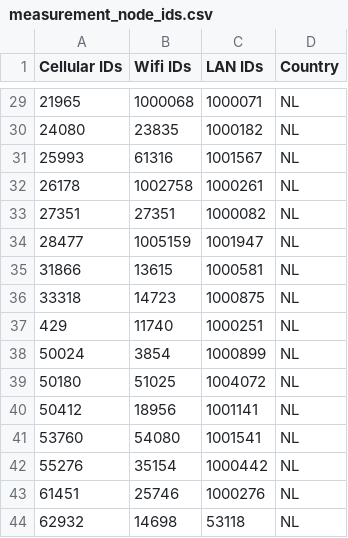
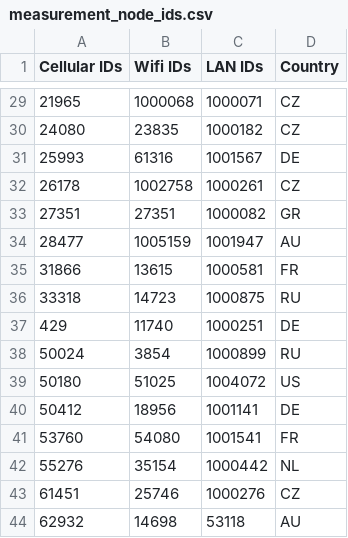
Before and after one commit to JustusvonderBeek/ConMobAssignment3, a CSV file: measurement_node_ids.csv, drawn as a sheet; only a part is shown, gaps mark what is left out; the diff covers the shown part only.

Commit message:
Fixed country codes

```diff
--- a/measurement_node_ids.csv
+++ b/measurement_node_ids.csv
@@ -29,16 +29,16 @@ Cellular IDs,Wifi IDs,LAN IDs,Country
-21965,1000068,1000071,NL
-24080,23835,1000182,NL
-25993,61316,1001567,NL
-26178,1002758,1000261,NL
-27351,27351,1000082,NL
-28477,1005159,1001947,NL
-31866,13615,1000581,NL
-33318,14723,1000875,NL
-429,11740,1000251,NL
-50024,3854,1000899,NL
-50180,51025,1004072,NL
-50412,18956,1001141,NL
-53760,54080,1001541,NL
+21965,1000068,1000071,CZ
+24080,23835,1000182,CZ
+25993,61316,1001567,DE
+26178,1002758,1000261,CZ
+27351,27351,1000082,GR
+28477,1005159,1001947,AU
+31866,13615,1000581,FR
+33318,14723,1000875,RU
+429,11740,1000251,DE
+50024,3854,1000899,RU
+50180,51025,1004072,US
+50412,18956,1001141,DE
+53760,54080,1001541,FR
 55276,35154,1000442,NL
-61451,25746,1000276,NL
-62932,14698,53118,NL
+61451,25746,1000276,CZ
+62932,14698,53118,AU
```
Also changed, not shown: 25 edited cells elsewhere in this file.
